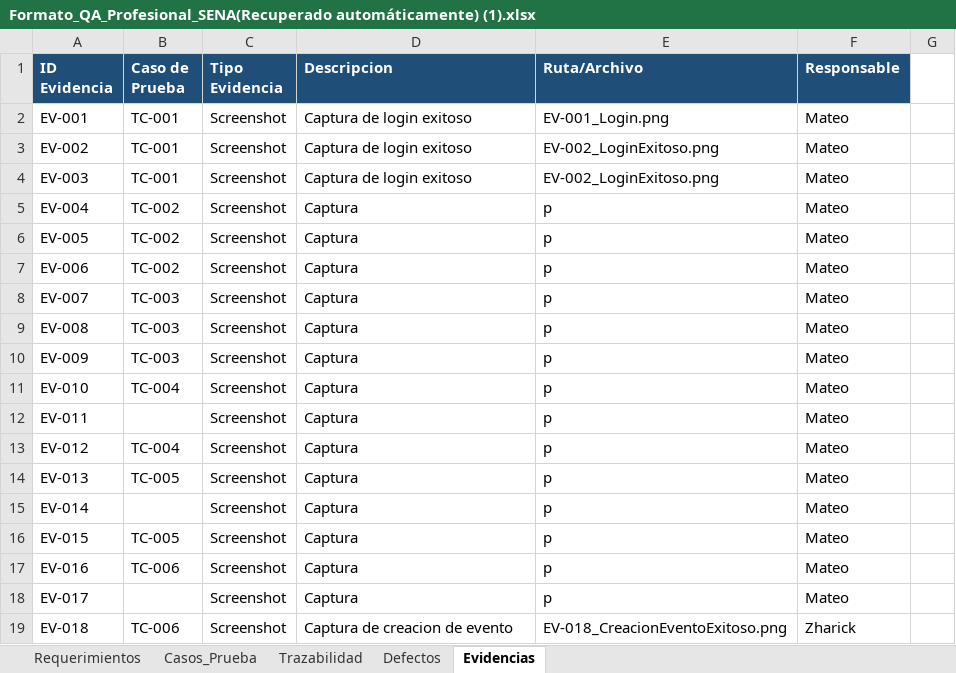
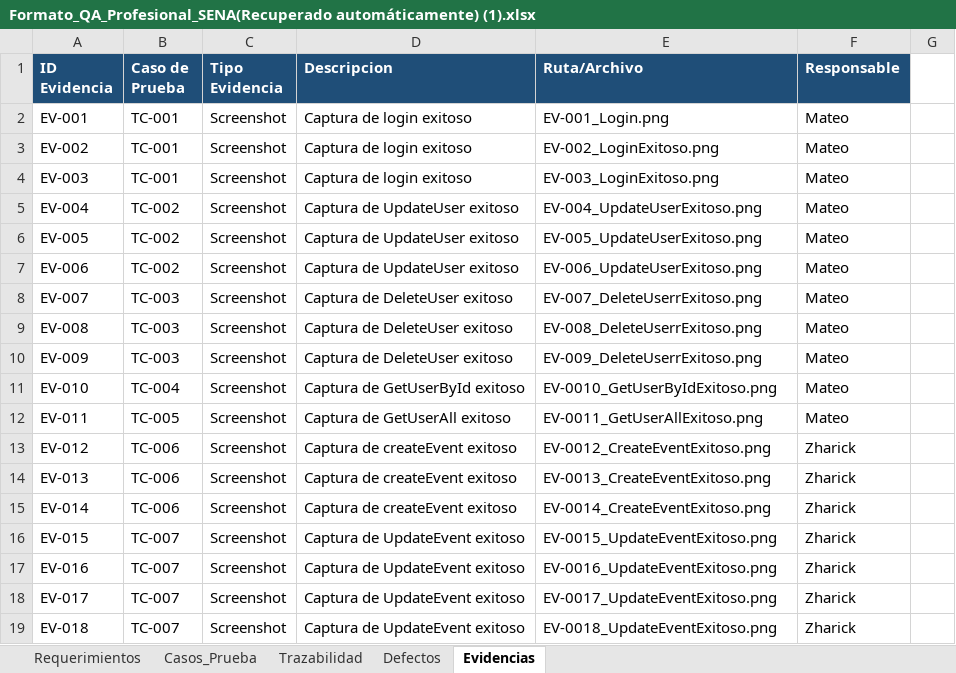
Before and after one commit to gameskevin52/Proyecto-Give-Go, an Excel workbook: _docs_/trim4/Formato_QA_Profesional_SENA(Recuperado automáticamente) (1).xlsx, sheet Evidencias, drawn as a sheet; only a part is shown; values as stored, in another font and other column widths than the file's, no borders; charts and pictures not drawn; the diff covers the shown part only; the diff names each change by its address in the sheet, - before the commit and + after, or states it on an @@ line.

Commit message:
Formato excel QA

```diff
--- a/_docs_/trim4/Formato_QA_Profesional_SENA(Recuperado automáticamente) (1).xlsx (sheet Evidencias)
+++ b/_docs_/trim4/Formato_QA_Profesional_SENA(Recuperado automáticamente) (1).xlsx (sheet Evidencias)
-E4 (Ruta/Archivo): EV-002_LoginExitoso.png
+E4 (Ruta/Archivo): EV-003_LoginExitoso.png
-D5:D7 (Descripcion): Captura
+D5:D7 (Descripcion): Captura de UpdateUser exitoso
-E5 (Ruta/Archivo): p
+E5 (Ruta/Archivo): EV-004_UpdateUserExitoso.png
-E6 (Ruta/Archivo): p
+E6 (Ruta/Archivo): EV-005_UpdateUserExitoso.png
-E7 (Ruta/Archivo): p
+E7 (Ruta/Archivo): EV-006_UpdateUserExitoso.png
-D8:D10 (Descripcion): Captura
+D8:D10 (Descripcion): Captura de DeleteUser exitoso
-E8 (Ruta/Archivo): p
+E8 (Ruta/Archivo): EV-007_DeleteUserrExitoso.png
-E9 (Ruta/Archivo): p
+E9 (Ruta/Archivo): EV-008_DeleteUserrExitoso.png
-E10 (Ruta/Archivo): p
+E10 (Ruta/Archivo): EV-009_DeleteUserrExitoso.png
-D11 (Descripcion): Captura
+D11 (Descripcion): Captura de GetUserById exitoso
-E11 (Ruta/Archivo): p
+E11 (Ruta/Archivo): EV-0010_GetUserByIdExitoso.png
-B12 (Caso de Prueba): (empty)
+B12 (Caso de Prueba): TC-005
-D12 (Descripcion): Captura
+D12 (Descripcion): Captura de GetUserAll exitoso
-E12 (Ruta/Archivo): p
+E12 (Ruta/Archivo): EV-0011_GetUserAllExitoso.png
-B13 (Caso de Prueba): TC-004
+B13 (Caso de Prueba): TC-006
-D13:D15 (Descripcion): Captura
+D13:D15 (Descripcion): Captura de createEvent exitoso
-E13 (Ruta/Archivo): p
+E13 (Ruta/Archivo): EV-0012_CreateEventExitoso.png
-F13:F18 (Responsable): Mateo
+F13:F18 (Responsable): Zharick
-B14 (Caso de Prueba): TC-005
+B14 (Caso de Prueba): TC-006
-E14 (Ruta/Archivo): p
+E14 (Ruta/Archivo): EV-0013_CreateEventExitoso.png
-B15 (Caso de Prueba): (empty)
+B15 (Caso de Prueba): TC-006
-E15 (Ruta/Archivo): p
+E15 (Ruta/Archivo): EV-0014_CreateEventExitoso.png
-B16 (Caso de Prueba): TC-005
+B16 (Caso de Prueba): TC-007
-D16:D18 (Descripcion): Captura
+D16:D18 (Descripcion): Captura de UpdateEvent exitoso
-E16 (Ruta/Archivo): p
+E16 (Ruta/Archivo): EV-0015_UpdateEventExitoso.png
-B17 (Caso de Prueba): TC-006
+B17 (Caso de Prueba): TC-007
-E17 (Ruta/Archivo): p
+E17 (Ruta/Archivo): EV-0016_UpdateEventExitoso.png
-B18 (Caso de Prueba): (empty)
+B18 (Caso de Prueba): TC-007
-E18 (Ruta/Archivo): p
+E18 (Ruta/Archivo): EV-0017_UpdateEventExitoso.png
-B19 (Caso de Prueba): TC-006
+B19 (Caso de Prueba): TC-007
-D19 (Descripcion): Captura de creacion de evento
+D19 (Descripcion): Captura de UpdateEvent exitoso
-E19 (Ruta/Archivo): EV-018_CreacionEventoExitoso.png
+E19 (Ruta/Archivo): EV-0018_UpdateEventExitoso.png
```
Also changed, not shown: 7 added rows, 4 removed rows and 32 edited cells elsewhere in this sheet, sheet Casos_Prueba, sheet Trazabilidad, 1 other file.
